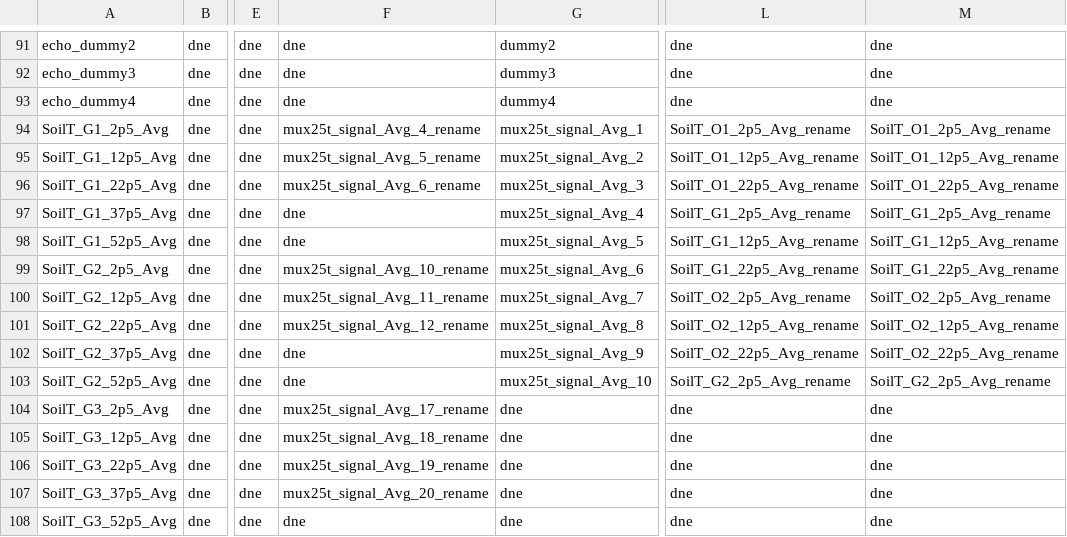
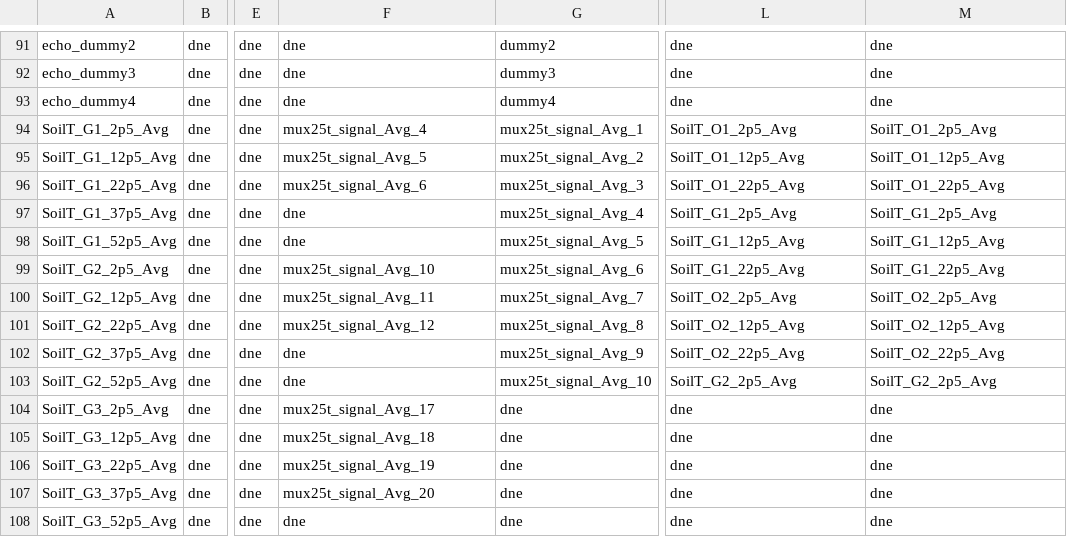
Before and after one commit to gremau/NMEG_FluxProc, a CSV file: HeaderResolutions/GLand/main_Header_Resolution.csv, drawn as a sheet; only a part is shown, gaps mark what is left out; the diff covers the shown part only; the diff names each change by its address in the sheet, - before the commit and + after, or states it on an @@ line.

```diff
--- a/HeaderResolutions/GLand/main_Header_Resolution.csv
+++ b/HeaderResolutions/GLand/main_Header_Resolution.csv
-F94: mux25t_signal_Avg_4_rename
+F94: mux25t_signal_Avg_4
-L94: SoilT_O1_2p5_Avg_rename
+L94: SoilT_O1_2p5_Avg
-M94: SoilT_O1_2p5_Avg_rename
+M94: SoilT_O1_2p5_Avg
-F95: mux25t_signal_Avg_5_rename
+F95: mux25t_signal_Avg_5
-L95: SoilT_O1_12p5_Avg_rename
+L95: SoilT_O1_12p5_Avg
-M95: SoilT_O1_12p5_Avg_rename
+M95: SoilT_O1_12p5_Avg
-F96: mux25t_signal_Avg_6_rename
+F96: mux25t_signal_Avg_6
-L96: SoilT_O1_22p5_Avg_rename
+L96: SoilT_O1_22p5_Avg
-M96: SoilT_O1_22p5_Avg_rename
+M96: SoilT_O1_22p5_Avg
-L97: SoilT_G1_2p5_Avg_rename
+L97: SoilT_G1_2p5_Avg
-M97: SoilT_G1_2p5_Avg_rename
+M97: SoilT_G1_2p5_Avg
-L98: SoilT_G1_12p5_Avg_rename
+L98: SoilT_G1_12p5_Avg
-M98: SoilT_G1_12p5_Avg_rename
+M98: SoilT_G1_12p5_Avg
-F99: mux25t_signal_Avg_10_rename
+F99: mux25t_signal_Avg_10
-L99: SoilT_G1_22p5_Avg_rename
+L99: SoilT_G1_22p5_Avg
-M99: SoilT_G1_22p5_Avg_rename
+M99: SoilT_G1_22p5_Avg
-F100: mux25t_signal_Avg_11_rename
+F100: mux25t_signal_Avg_11
-L100: SoilT_O2_2p5_Avg_rename
+L100: SoilT_O2_2p5_Avg
-M100: SoilT_O2_2p5_Avg_rename
+M100: SoilT_O2_2p5_Avg
-F101: mux25t_signal_Avg_12_rename
+F101: mux25t_signal_Avg_12
-L101: SoilT_O2_12p5_Avg_rename
+L101: SoilT_O2_12p5_Avg
-M101: SoilT_O2_12p5_Avg_rename
+M101: SoilT_O2_12p5_Avg
-L102: SoilT_O2_22p5_Avg_rename
+L102: SoilT_O2_22p5_Avg
-M102: SoilT_O2_22p5_Avg_rename
+M102: SoilT_O2_22p5_Avg
-L103: SoilT_G2_2p5_Avg_rename
+L103: SoilT_G2_2p5_Avg
-M103: SoilT_G2_2p5_Avg_rename
+M103: SoilT_G2_2p5_Avg
-F104: mux25t_signal_Avg_17_rename
+F104: mux25t_signal_Avg_17
-F105: mux25t_signal_Avg_18_rename
+F105: mux25t_signal_Avg_18
-F106: mux25t_signal_Avg_19_rename
+F106: mux25t_signal_Avg_19
-F107: mux25t_signal_Avg_20_rename
+F107: mux25t_signal_Avg_20
```
Also changed, not shown: 30 edited cells elsewhere in this file, HeaderResolutions/GLand/Sensor_Rename.csv, HeaderResolutions/JSav/Sensor_Rename.csv, 4 other files.
